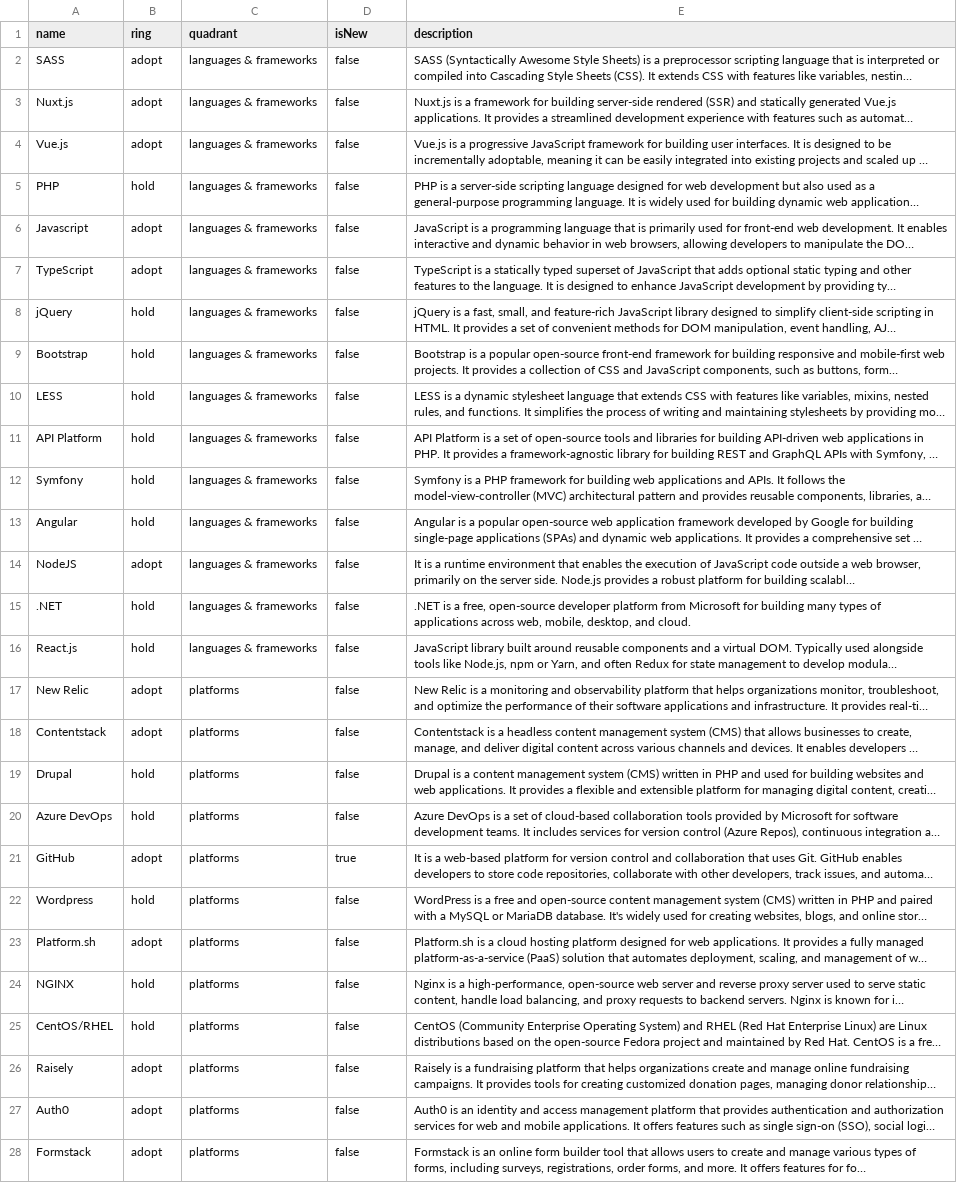
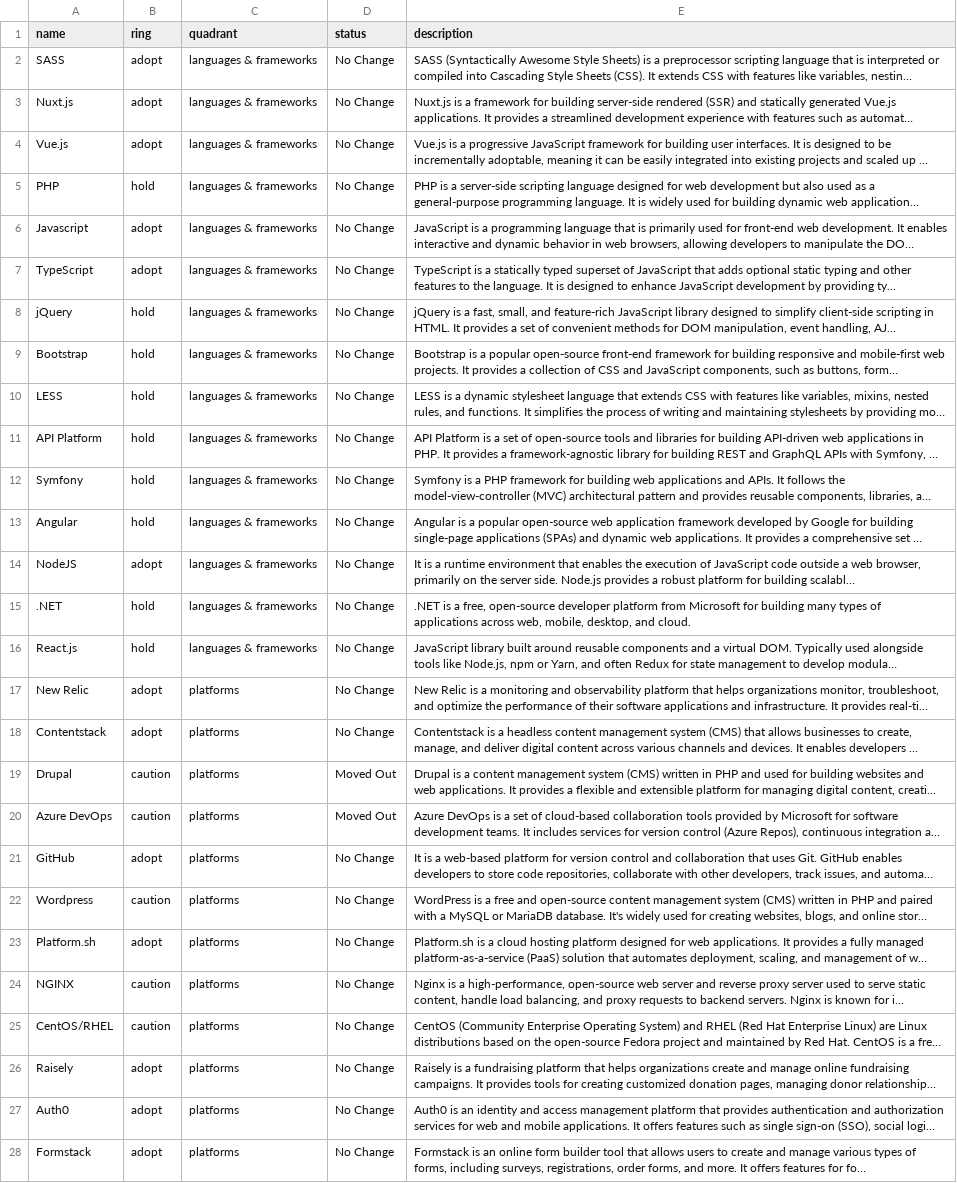
Before and after one commit to Damiano-Febbrarino-Intrepid/build-your-own-radar, a CSV file: intrepid/radar.csv, drawn as a sheet; only a part is shown; long unchanged cells end in …; the diff covers the shown part only; the diff names each change by its address in the sheet, - before the commit and + after, or states it on an @@ line.

```diff
--- a/intrepid/radar.csv
+++ b/intrepid/radar.csv
-D1: isNew
+D1: status
-D2:D18 (status): false
+D2:D18 (status): No Change
-B19:B20 (ring): hold
+B19:B20 (ring): caution
-D19:D20 (status): false
+D19:D20 (status): Moved Out
-D21 (status): true
+D21 (status): No Change
-B22 (ring): hold
+B22 (ring): caution
-D22:D28 (status): false
+D22:D28 (status): No Change
-B24:B25 (ring): hold
+B24:B25 (ring): caution
```
Also changed, not shown: 124 edited cells elsewhere in this file, intrepid/Languages & Frameworks.csv, intrepid/Platforms.csv, 25 other files.
